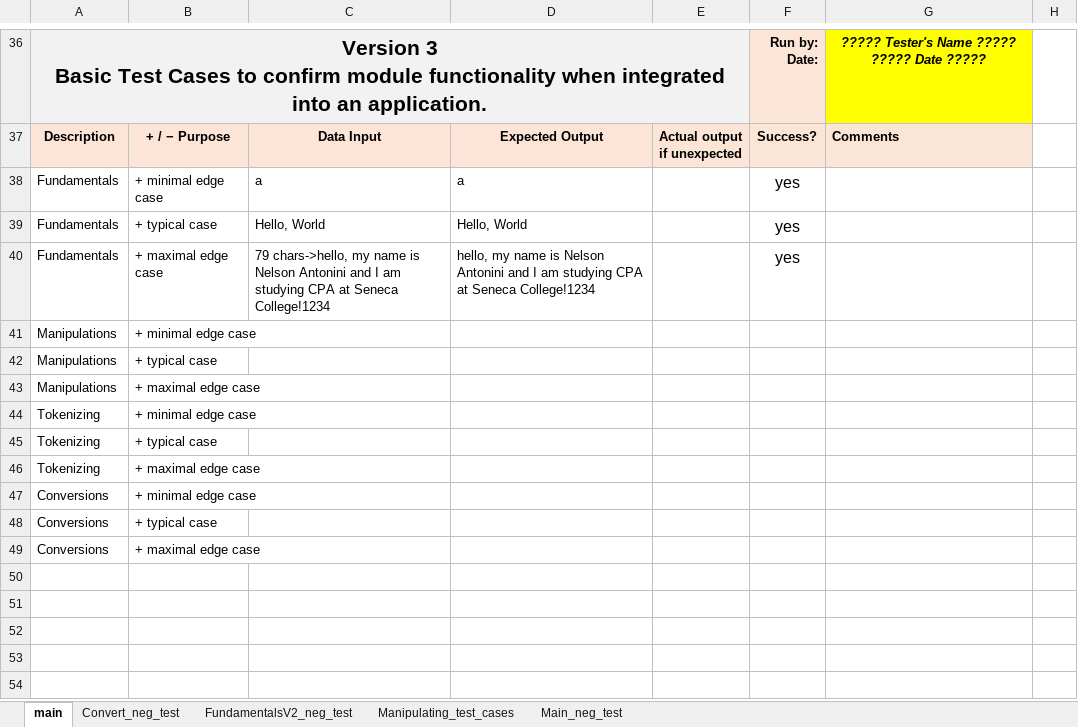
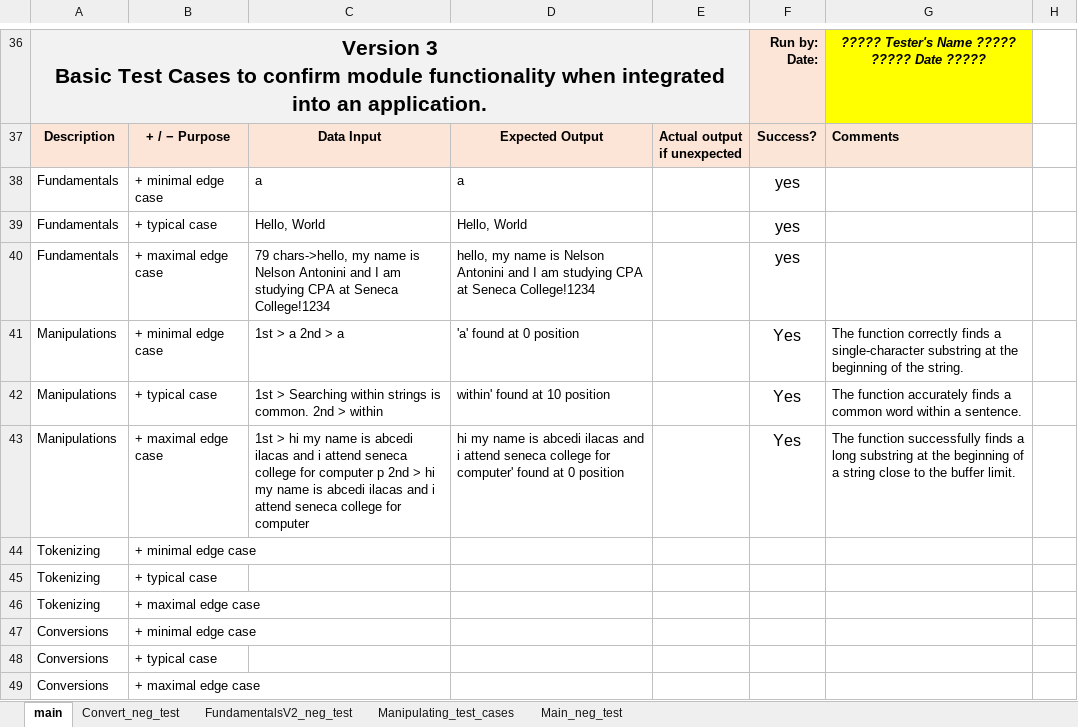
Before and after one commit to whyang9701/CPR101, an Excel workbook: Final-Project-Test-Cases.xlsx, sheet main, drawn as a sheet; only a part is shown, gaps mark what is left out; values as stored, in another font and other column widths than the file's, no borders; the diff names each change by its address in the sheet, - before the commit and + after, or states it on an @@ line.

Commit message:
Updated v3 manipulating test cases
Added test cases to main and manipulating_test_cases sheet

```diff
--- a/Final-Project-Test-Cases.xlsx (sheet main)
+++ b/Final-Project-Test-Cases.xlsx (sheet main)
-C41: (empty)
+C41: 1st > a 2nd > a
-D41: (empty)
+D41: 'a' found at 0 position
-F41:F43: (empty)
+F41:F43: Yes
-G41: (empty)
+G41: The function correctly finds a single-character substring at the beginning of the string.
-C42: (empty)
+C42: 1st > Searching within strings is common. 2nd > within
-D42: (empty)
+D42: within' found at 10 position
-G42: (empty)
+G42: The function accurately finds a common word within a sentence.
-C43: (empty)
+C43: 1st > hi my name is abcedi ilacas and i attend seneca college for computer p 2nd > hi my name is abcedi ilacas and i attend seneca college for computer
-D43: (empty)
+D43: hi my name is abcedi ilacas and i attend seneca college for computer' found at 0 position
-G43: (empty)
+G43: The function successfully finds a long substring at the beginning of a string close to the buffer limit.
```
Also changed, not shown: sheet Manipulating_test_cases.
